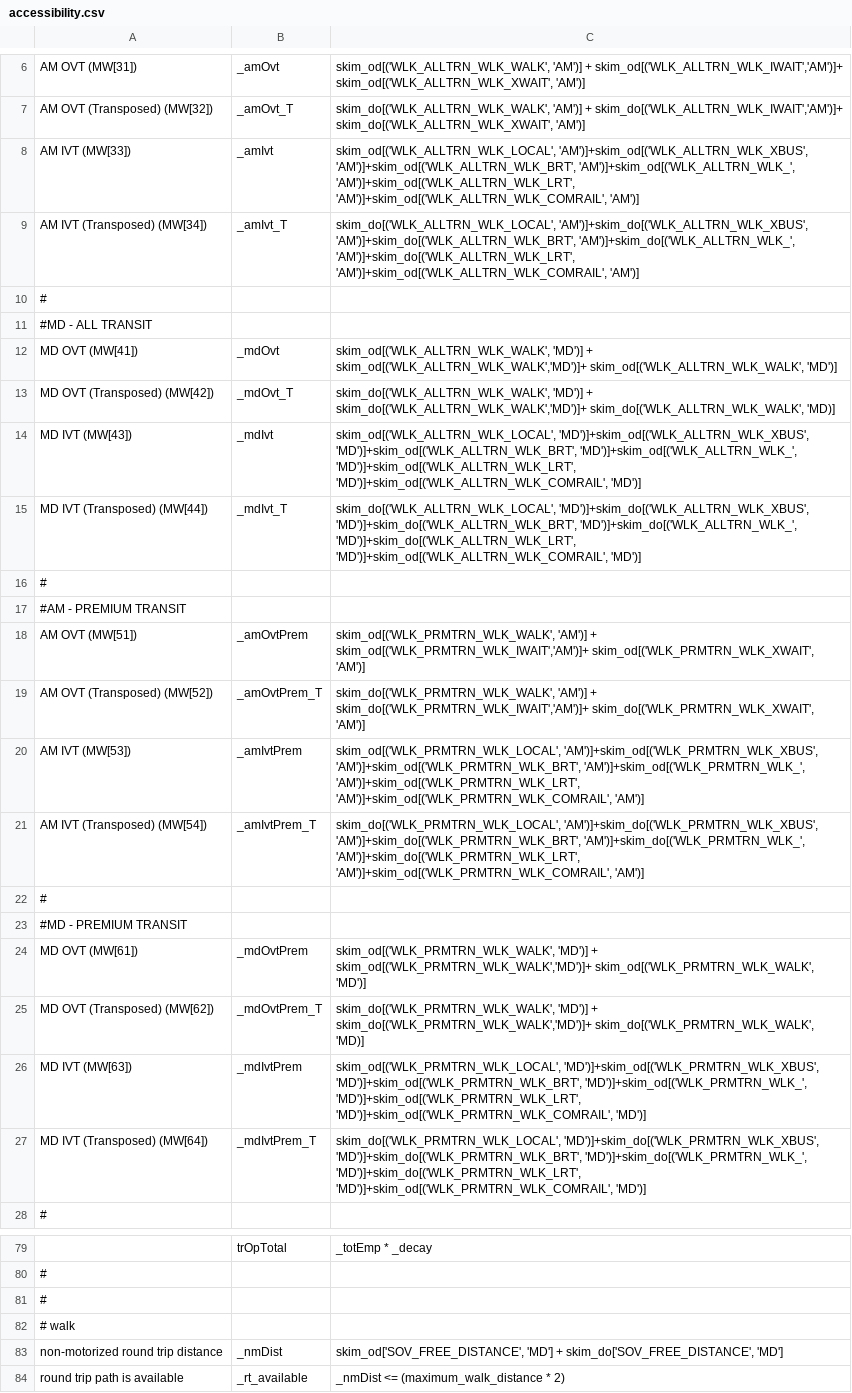
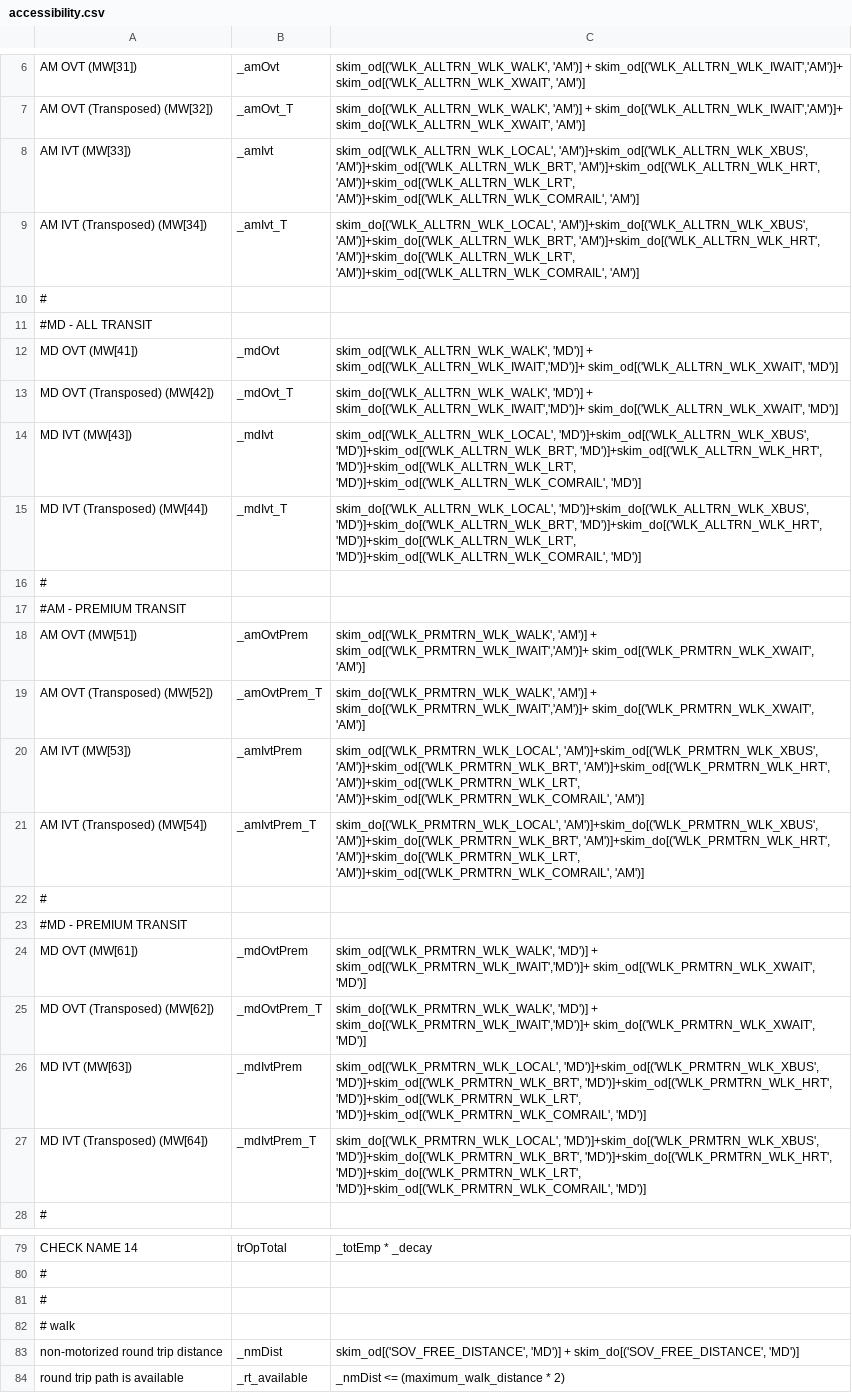
Before and after one commit to wsp-sag/client_arc_activitysim, a CSV file: configs/accessibility.csv, drawn as a sheet; only a part is shown, gaps mark what is left out; the diff covers the shown part only; the diff names each change by its address in the sheet, - before the commit and + after, or states it on an @@ line.

```diff
--- a/configs/accessibility.csv
+++ b/configs/accessibility.csv
-C8: …'AM')]+skim_od[('WLK_ALLTRN_WLK_XBUS', 'AM')]+skim_od[('WLK_ALLTRN_WLK_BRT', 'AM')]+skim_od[('WLK_ALLTRN_WLK_', 'AM')]+skim_od[('WLK_ALLTRN_WLK_LRT', 'AM')]+skim_od[('WLK_ALLTRN_WLK_COMRAIL',…
+C8: …'AM')]+skim_od[('WLK_ALLTRN_WLK_XBUS', 'AM')]+skim_od[('WLK_ALLTRN_WLK_BRT', 'AM')]+skim_od[('WLK_ALLTRN_WLK_HRT', 'AM')]+skim_od[('WLK_ALLTRN_WLK_LRT', 'AM')]+skim_od[('WLK_ALLTRN_WLK_COMRAIL',…
-C9: …'AM')]+skim_do[('WLK_ALLTRN_WLK_XBUS', 'AM')]+skim_do[('WLK_ALLTRN_WLK_BRT', 'AM')]+skim_do[('WLK_ALLTRN_WLK_', 'AM')]+skim_do[('WLK_ALLTRN_WLK_LRT', 'AM')]+skim_od[('WLK_ALLTRN_WLK_COMRAIL',…
+C9: …'AM')]+skim_do[('WLK_ALLTRN_WLK_XBUS', 'AM')]+skim_do[('WLK_ALLTRN_WLK_BRT', 'AM')]+skim_do[('WLK_ALLTRN_WLK_HRT', 'AM')]+skim_do[('WLK_ALLTRN_WLK_LRT', 'AM')]+skim_od[('WLK_ALLTRN_WLK_COMRAIL',…
-C12: …'MD')] + skim_od[('WLK_ALLTRN_WLK_WALK','MD')]+ skim_od[('WLK_ALLTRN_WLK_WALK', 'MD')]
+C12: …'MD')] + skim_od[('WLK_ALLTRN_WLK_IWAIT','MD')]+ skim_od[('WLK_ALLTRN_WLK_XWAIT', 'MD')]
-C13: …'MD')] + skim_do[('WLK_ALLTRN_WLK_WALK','MD')]+ skim_do[('WLK_ALLTRN_WLK_WALK', 'MD)]
+C13: …'MD')] + skim_do[('WLK_ALLTRN_WLK_IWAIT','MD')]+ skim_do[('WLK_ALLTRN_WLK_XWAIT', 'MD')]
-C14: …'MD')]+skim_od[('WLK_ALLTRN_WLK_XBUS', 'MD')]+skim_od[('WLK_ALLTRN_WLK_BRT', 'MD')]+skim_od[('WLK_ALLTRN_WLK_', 'MD')]+skim_od[('WLK_ALLTRN_WLK_LRT', 'MD')]+skim_od[('WLK_ALLTRN_WLK_COMRAIL',…
+C14: …'MD')]+skim_od[('WLK_ALLTRN_WLK_XBUS', 'MD')]+skim_od[('WLK_ALLTRN_WLK_BRT', 'MD')]+skim_od[('WLK_ALLTRN_WLK_HRT', 'MD')]+skim_od[('WLK_ALLTRN_WLK_LRT', 'MD')]+skim_od[('WLK_ALLTRN_WLK_COMRAIL',…
-C15: …'MD')]+skim_do[('WLK_ALLTRN_WLK_XBUS', 'MD')]+skim_do[('WLK_ALLTRN_WLK_BRT', 'MD')]+skim_do[('WLK_ALLTRN_WLK_', 'MD')]+skim_do[('WLK_ALLTRN_WLK_LRT', 'MD')]+skim_od[('WLK_ALLTRN_WLK_COMRAIL',…
+C15: …'MD')]+skim_do[('WLK_ALLTRN_WLK_XBUS', 'MD')]+skim_do[('WLK_ALLTRN_WLK_BRT', 'MD')]+skim_do[('WLK_ALLTRN_WLK_HRT', 'MD')]+skim_do[('WLK_ALLTRN_WLK_LRT', 'MD')]+skim_od[('WLK_ALLTRN_WLK_COMRAIL',…
-C20: …'AM')]+skim_od[('WLK_PRMTRN_WLK_XBUS', 'AM')]+skim_od[('WLK_PRMTRN_WLK_BRT', 'AM')]+skim_od[('WLK_PRMTRN_WLK_', 'AM')]+skim_od[('WLK_PRMTRN_WLK_LRT', 'AM')]+skim_od[('WLK_PRMTRN_WLK_COMRAIL',…
+C20: …'AM')]+skim_od[('WLK_PRMTRN_WLK_XBUS', 'AM')]+skim_od[('WLK_PRMTRN_WLK_BRT', 'AM')]+skim_od[('WLK_PRMTRN_WLK_HRT', 'AM')]+skim_od[('WLK_PRMTRN_WLK_LRT', 'AM')]+skim_od[('WLK_PRMTRN_WLK_COMRAIL',…
-C21: …'AM')]+skim_do[('WLK_PRMTRN_WLK_XBUS', 'AM')]+skim_do[('WLK_PRMTRN_WLK_BRT', 'AM')]+skim_do[('WLK_PRMTRN_WLK_', 'AM')]+skim_do[('WLK_PRMTRN_WLK_LRT', 'AM')]+skim_od[('WLK_PRMTRN_WLK_COMRAIL',…
+C21: …'AM')]+skim_do[('WLK_PRMTRN_WLK_XBUS', 'AM')]+skim_do[('WLK_PRMTRN_WLK_BRT', 'AM')]+skim_do[('WLK_PRMTRN_WLK_HRT', 'AM')]+skim_do[('WLK_PRMTRN_WLK_LRT', 'AM')]+skim_od[('WLK_PRMTRN_WLK_COMRAIL',…
-C24: …'MD')] + skim_od[('WLK_PRMTRN_WLK_WALK','MD')]+ skim_od[('WLK_PRMTRN_WLK_WALK', 'MD')]
+C24: …'MD')] + skim_od[('WLK_PRMTRN_WLK_IWAIT','MD')]+ skim_od[('WLK_PRMTRN_WLK_XWAIT', 'MD')]
-C25: …'MD')] + skim_do[('WLK_PRMTRN_WLK_WALK','MD')]+ skim_do[('WLK_PRMTRN_WLK_WALK', 'MD)]
+C25: …'MD')] + skim_do[('WLK_PRMTRN_WLK_IWAIT','MD')]+ skim_do[('WLK_PRMTRN_WLK_XWAIT', 'MD')]
-C26: …'MD')]+skim_od[('WLK_PRMTRN_WLK_XBUS', 'MD')]+skim_od[('WLK_PRMTRN_WLK_BRT', 'MD')]+skim_od[('WLK_PRMTRN_WLK_', 'MD')]+skim_od[('WLK_PRMTRN_WLK_LRT', 'MD')]+skim_od[('WLK_PRMTRN_WLK_COMRAIL',…
+C26: …'MD')]+skim_od[('WLK_PRMTRN_WLK_XBUS', 'MD')]+skim_od[('WLK_PRMTRN_WLK_BRT', 'MD')]+skim_od[('WLK_PRMTRN_WLK_HRT', 'MD')]+skim_od[('WLK_PRMTRN_WLK_LRT', 'MD')]+skim_od[('WLK_PRMTRN_WLK_COMRAIL',…
-C27: …'MD')]+skim_do[('WLK_PRMTRN_WLK_XBUS', 'MD')]+skim_do[('WLK_PRMTRN_WLK_BRT', 'MD')]+skim_do[('WLK_PRMTRN_WLK_', 'MD')]+skim_do[('WLK_PRMTRN_WLK_LRT', 'MD')]+skim_od[('WLK_PRMTRN_WLK_COMRAIL',…
+C27: …'MD')]+skim_do[('WLK_PRMTRN_WLK_XBUS', 'MD')]+skim_do[('WLK_PRMTRN_WLK_BRT', 'MD')]+skim_do[('WLK_PRMTRN_WLK_HRT', 'MD')]+skim_do[('WLK_PRMTRN_WLK_LRT', 'MD')]+skim_od[('WLK_PRMTRN_WLK_COMRAIL',…
-A79: (empty)
+A79: CHECK NAME 14
-C83: skim_od['SOV_FREE_DISTANCE', 'MD'] + skim_do['SOV_FREE_DISTANCE', 'MD']
+C83: skim_od[('SOV_FREE_DISTANCE', 'MD')] + skim_do[('SOV_FREE_DISTANCE', 'MD')]
```
Also changed, not shown: 27 edited cells elsewhere in this file.
